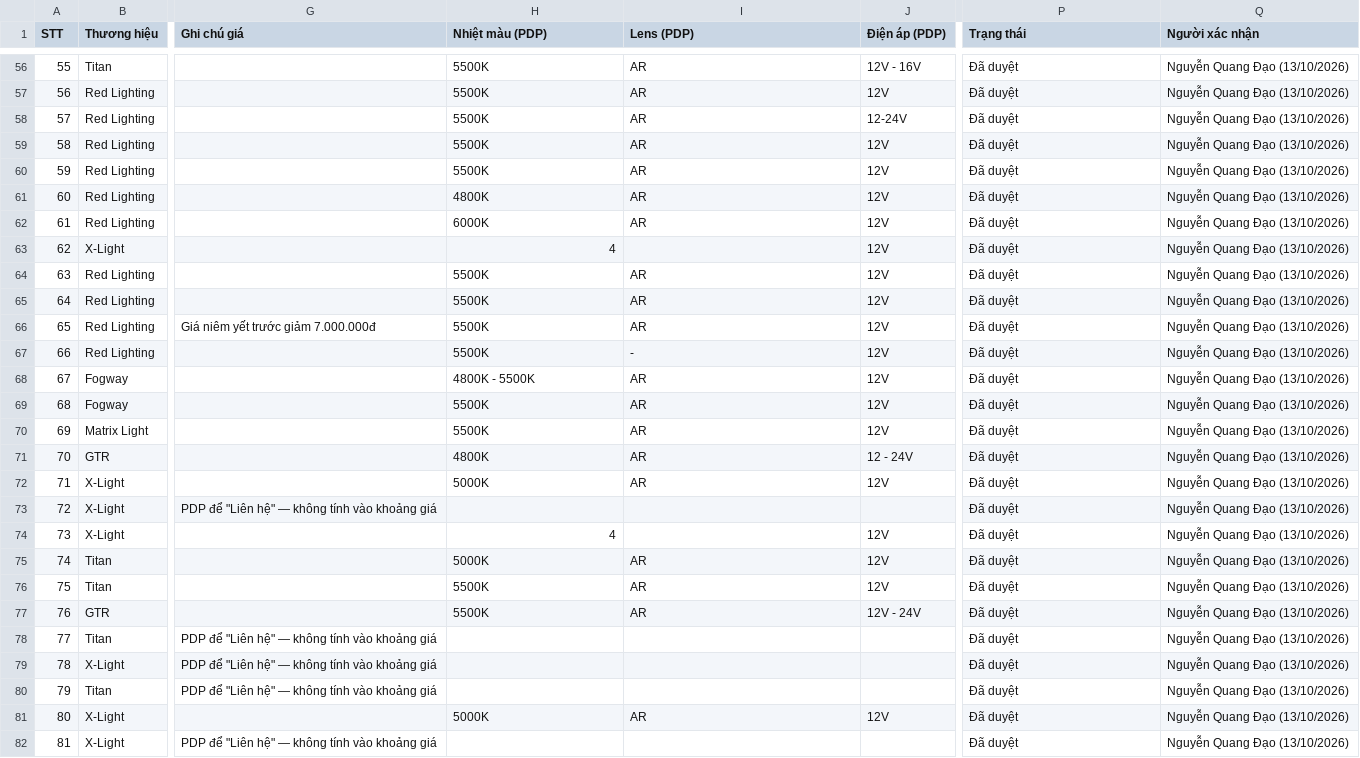
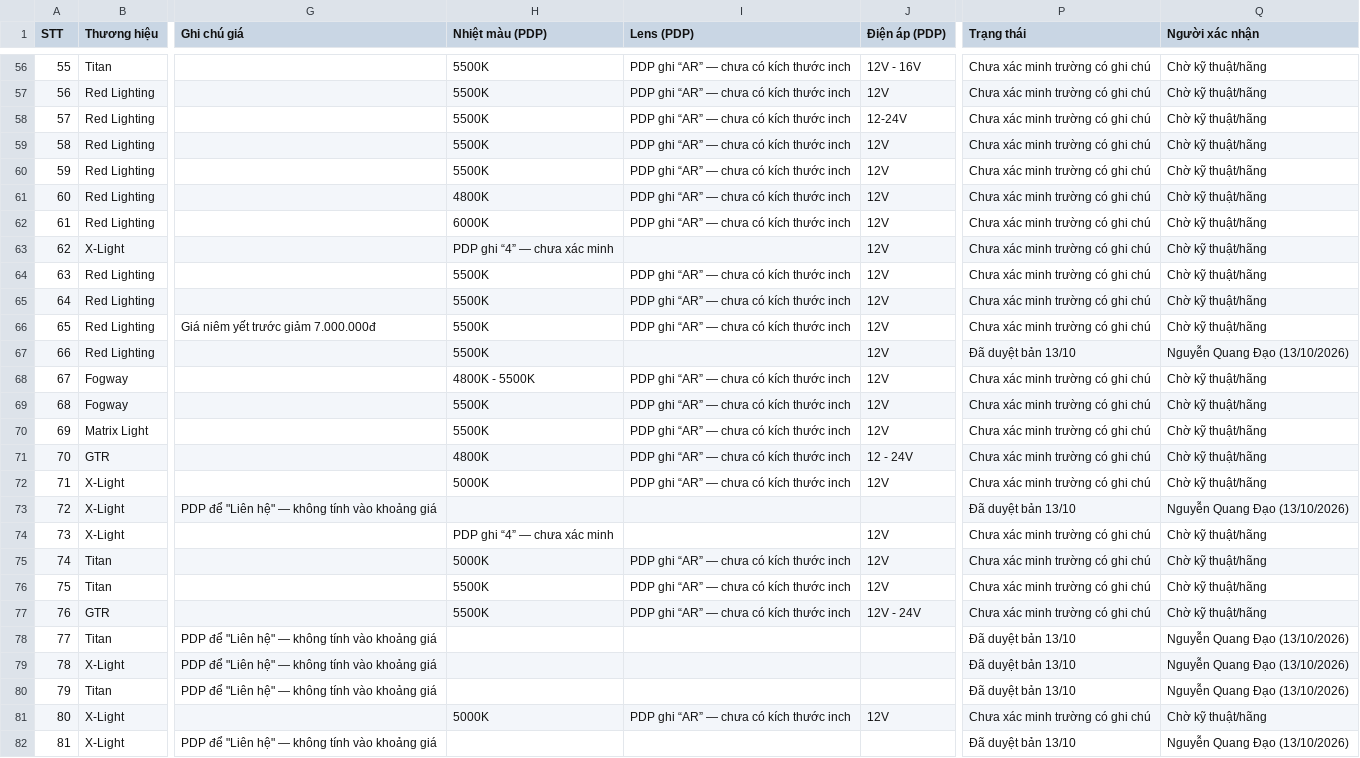
Before and after one commit to manhcuong365group/preview-365group, a CSV file: auto365/nang-cap-anh-sang-bi-led/kiem-tra-noi-bo/04_Master_Data_San_Pham_Bi_LED.csv, drawn as a sheet; only a part is shown, gaps mark what is left out; the diff covers the shown part only; the diff names each change by its address in the sheet, - before the commit and + after, or states it on an @@ line.

```diff
--- a/auto365/nang-cap-anh-sang-bi-led/kiem-tra-noi-bo/04_Master_Data_San_Pham_Bi_LED.csv
+++ b/auto365/nang-cap-anh-sang-bi-led/kiem-tra-noi-bo/04_Master_Data_San_Pham_Bi_LED.csv
-I56:I62 (Lens (PDP)): AR
+I56:I62 (Lens (PDP)): PDP ghi “AR” — chưa có kích thước inch
-P56:P66 (Trạng thái): Đã duyệt
+P56:P66 (Trạng thái): Chưa xác minh trường có ghi chú
-Q56:Q66 (Người xác nhận): Nguyễn Quang Đạo (13/10/2026)
+Q56:Q66 (Người xác nhận): Chờ kỹ thuật/hãng
-H63 (Nhiệt màu (PDP)): 4
+H63 (Nhiệt màu (PDP)): PDP ghi “4” — chưa xác minh
-I64:I66 (Lens (PDP)): AR
+I64:I66 (Lens (PDP)): PDP ghi “AR” — chưa có kích thước inch
-I67 (Lens (PDP)): -
+I67 (Lens (PDP)): (empty)
-P67 (Trạng thái): Đã duyệt
+P67 (Trạng thái): Đã duyệt bản 13/10
-I68:I72 (Lens (PDP)): AR
+I68:I72 (Lens (PDP)): PDP ghi “AR” — chưa có kích thước inch
-P68:P72 (Trạng thái): Đã duyệt
+P68:P72 (Trạng thái): Chưa xác minh trường có ghi chú
-Q68:Q72 (Người xác nhận): Nguyễn Quang Đạo (13/10/2026)
+Q68:Q72 (Người xác nhận): Chờ kỹ thuật/hãng
-P73 (Trạng thái): Đã duyệt
+P73 (Trạng thái): Đã duyệt bản 13/10
-H74 (Nhiệt màu (PDP)): 4
+H74 (Nhiệt màu (PDP)): PDP ghi “4” — chưa xác minh
-P74:P77 (Trạng thái): Đã duyệt
+P74:P77 (Trạng thái): Chưa xác minh trường có ghi chú
-Q74:Q77 (Người xác nhận): Nguyễn Quang Đạo (13/10/2026)
+Q74:Q77 (Người xác nhận): Chờ kỹ thuật/hãng
-I75:I77 (Lens (PDP)): AR
+I75:I77 (Lens (PDP)): PDP ghi “AR” — chưa có kích thước inch
-P78:P80 (Trạng thái): Đã duyệt
+P78:P80 (Trạng thái): Đã duyệt bản 13/10
-I81 (Lens (PDP)): AR
+I81 (Lens (PDP)): PDP ghi “AR” — chưa có kích thước inch
-P81 (Trạng thái): Đã duyệt
+P81 (Trạng thái): Chưa xác minh trường có ghi chú
-Q81 (Người xác nhận): Nguyễn Quang Đạo (13/10/2026)
+Q81 (Người xác nhận): Chờ kỹ thuật/hãng
-P82 (Trạng thái): Đã duyệt
+P82 (Trạng thái): Đã duyệt bản 13/10
```
Also changed, not shown: 116 edited cells elsewhere in this file, 5 other files.
